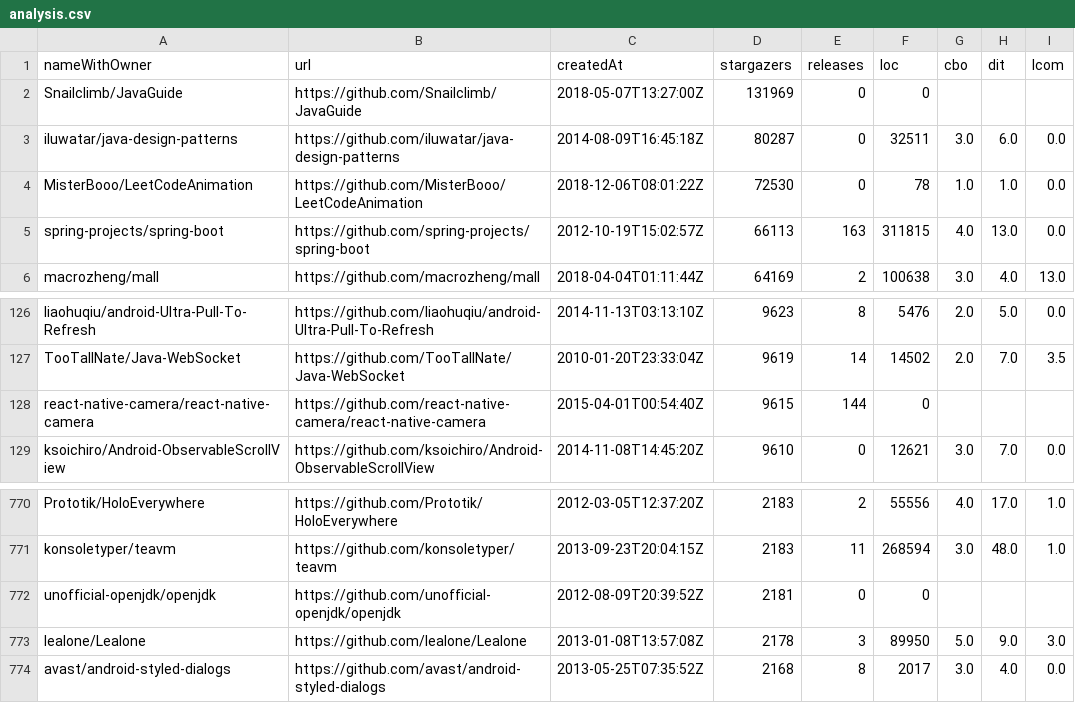
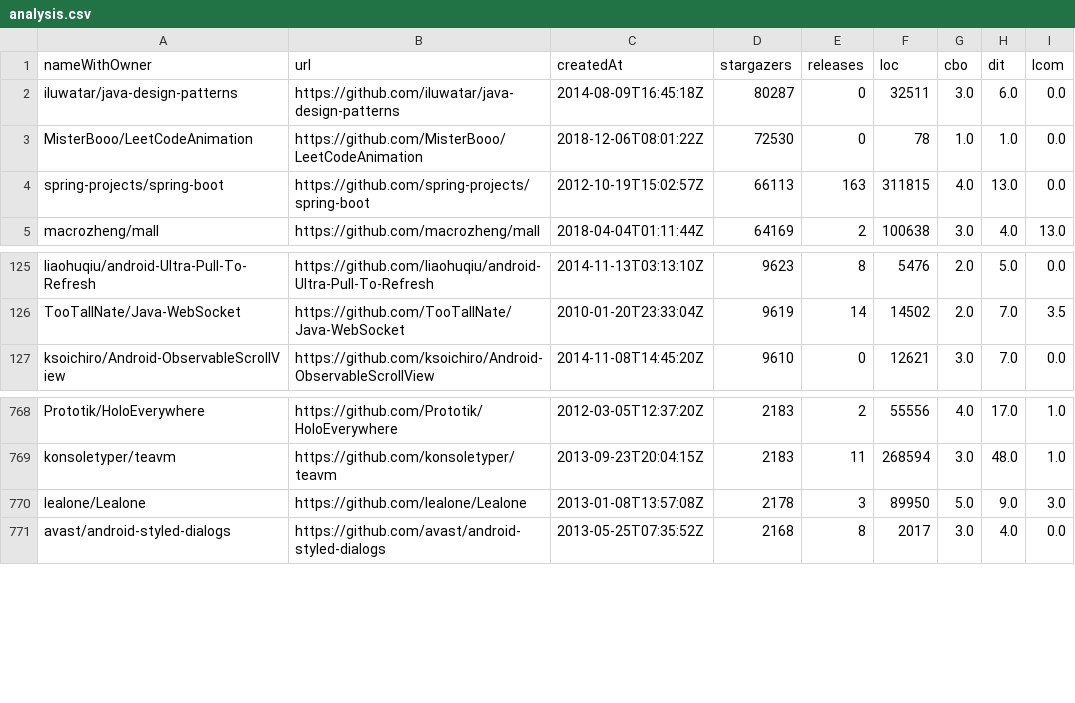
Before and after one commit to BelleNerissa/LAB6s2, a CSV file: output/analysis.csv, drawn as a sheet; only a part is shown, gaps mark what is left out; the diff names each change by its address in the sheet, - before the commit and + after, or states it on an @@ line.

```diff
--- a/output/analysis.csv
+++ b/output/analysis.csv
-row 2: Snailclimb/JavaGuide | https://github.com/Snailclimb/JavaGuide | 2018-05-07T13:27:00Z | 131969 | 0 | 0
-row 128: react-native-camera/react-native-camera | https://github.com/react-native-camera/react-native-camera | 2015-04-01T00:54:40Z | 9615 | 144 | 0
-row 772: unofficial-openjdk/openjdk | https://github.com/unofficial-openjdk/openjdk | 2012-08-09T20:39:52Z | 2181 | 0 | 0
```
Also changed, not shown: 18 other files.
